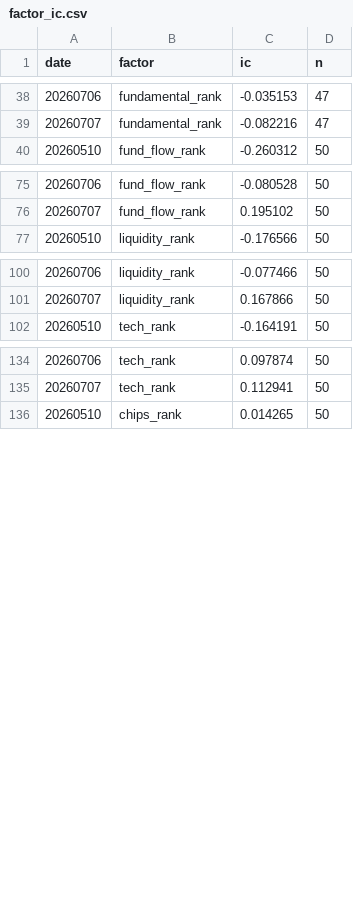
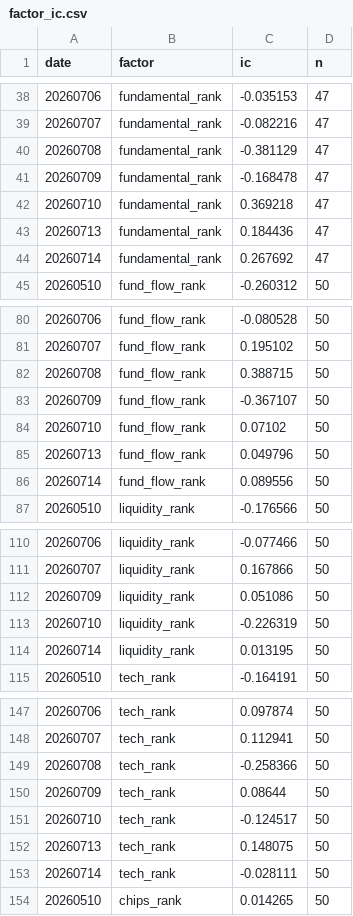
Before and after one commit to Hsabella/Stock, a CSV file: results/factor_ic.csv, drawn as a sheet; only a part is shown, gaps mark what is left out; the diff covers the shown part only.

```diff
--- a/results/factor_ic.csv
+++ b/results/factor_ic.csv
@@ -39,2 +39,7 @@ date,factor,ic,n
 20260707,fundamental_rank,-0.082216,47
+20260708,fundamental_rank,-0.381129,47
+20260709,fundamental_rank,-0.168478,47
+20260710,fundamental_rank,0.369218,47
+20260713,fundamental_rank,0.184436,47
+20260714,fundamental_rank,0.267692,47
 20260510,fund_flow_rank,-0.260312,50
@@ -76,2 +81,7 @@ date,factor,ic,n
 20260707,fund_flow_rank,0.195102,50
+20260708,fund_flow_rank,0.388715,50
+20260709,fund_flow_rank,-0.367107,50
+20260710,fund_flow_rank,0.07102,50
+20260713,fund_flow_rank,0.049796,50
+20260714,fund_flow_rank,0.089556,50
 20260510,liquidity_rank,-0.176566,50
@@ -101,2 +111,5 @@ date,factor,ic,n
 20260707,liquidity_rank,0.167866,50
+20260709,liquidity_rank,0.051086,50
+20260710,liquidity_rank,-0.226319,50
+20260714,liquidity_rank,0.013195,50
 20260510,tech_rank,-0.164191,50
@@ -135,2 +148,7 @@ date,factor,ic,n
 20260707,tech_rank,0.112941,50
+20260708,tech_rank,-0.258366,50
+20260709,tech_rank,0.08644,50
+20260710,tech_rank,-0.124517,50
+20260713,tech_rank,0.148075,50
+20260714,tech_rank,-0.028111,50
 20260510,chips_rank,0.014265,50
```
Also changed, not shown: 24 added rows elsewhere in this file, 1 other file.
